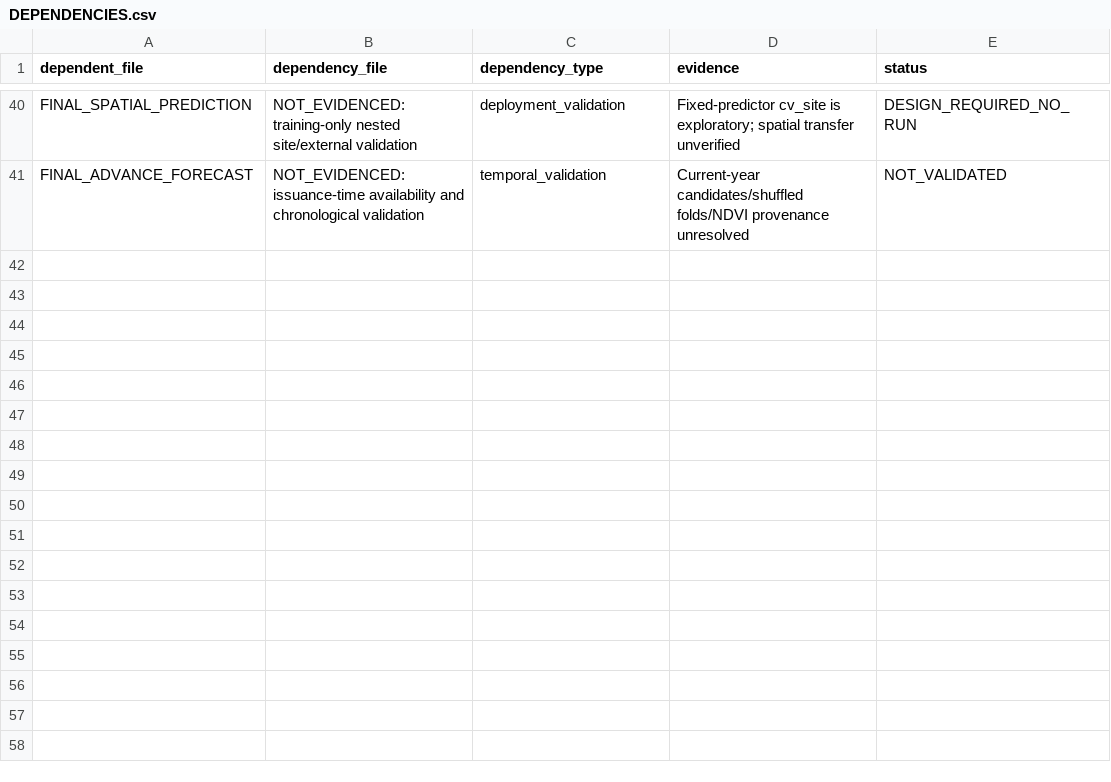
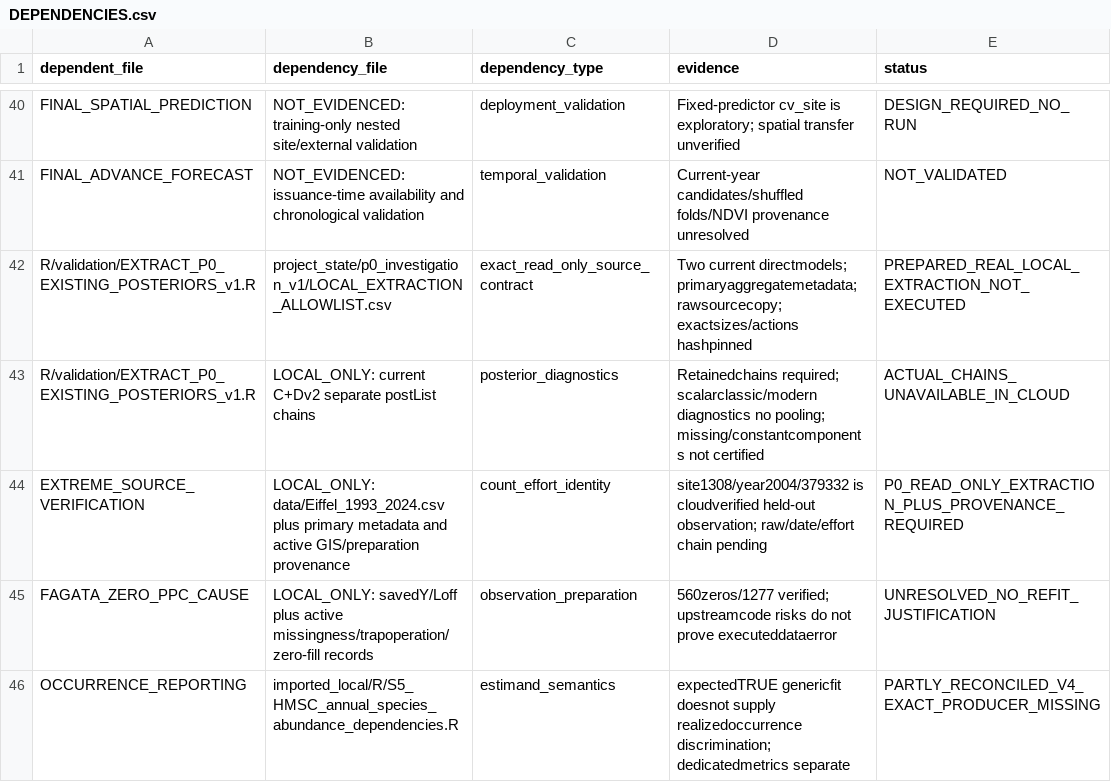
Before and after one commit to annamsuuronen-droid/EIFFEL-moth-outbreak-models, a CSV file: project_state/DEPENDENCIES.csv, drawn as a sheet; only a part is shown, gaps mark what is left out.

Commit message:
Publish versioned P0 observation/preparation investigation and read-only recovery plan

```diff
--- a/project_state/DEPENDENCIES.csv
+++ b/project_state/DEPENDENCIES.csv
@@ -41 +41,6 @@ FINAL_SPATIAL_PREDICTION,NOT_EVIDENCED: training-only nested site/external valid
 FINAL_ADVANCE_FORECAST,NOT_EVIDENCED: issuance-time availability and chronological validation,temporal_validation,Current-year candidates/shuffled folds/NDVI provenance unresolved,NOT_VALIDATED
+R/validation/EXTRACT_P0_EXISTING_POSTERIORS_v1.R,project_state/p0_investigation_v1/LOCAL_EXTRACTION_ALLOWLIST.csv,exact_read_only_source_contract,Two current directmodels; primaryaggregatemetadata; rawsourcecopy; exactsizes/actions hashpinned,PREPARED_REAL_LOCAL_EXTRACTION_NOT_EXECUTED
+R/validation/EXTRACT_P0_EXISTING_POSTERIORS_v1.R,LOCAL_ONLY: current C+Dv2 separate postList chains,posterior_diagnostics,Retainedchains required; scalarclassic/modern diagnostics no pooling; missing/constantcomponents not certified,ACTUAL_CHAINS_UNAVAILABLE_IN_CLOUD
+EXTREME_SOURCE_VERIFICATION,LOCAL_ONLY: data/Eiffel_1993_2024.csv plus primary metadata and active GIS/preparation provenance,count_effort_identity,site1308/year2004/379332 is cloudverified held-out observation; raw/date/effort chain pending,P0_READ_ONLY_EXTRACTION_PLUS_PROVENANCE_REQUIRED
+FAGATA_ZERO_PPC_CAUSE,LOCAL_ONLY: savedY/Loff plus active missingness/trapoperation/zero-fill records,observation_preparation,560zeros/1277 verified; upstreamcode risks do not prove executeddataerror,UNRESOLVED_NO_REFIT_JUSTIFICATION
+OCCURRENCE_REPORTING,imported_local/R/S5_HMSC_annual_species_abundance_dependencies.R,estimand_semantics,expectedTRUE genericfit doesnot supply realizedoccurrence discrimination; dedicatedmetrics separate,PARTLY_RECONCILED_V4_EXACT_PRODUCER_MISSING
```
Also changed, not shown: 16 other files.
